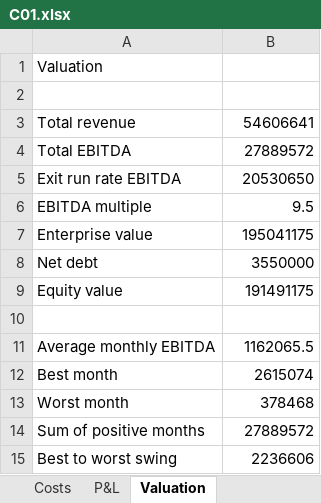
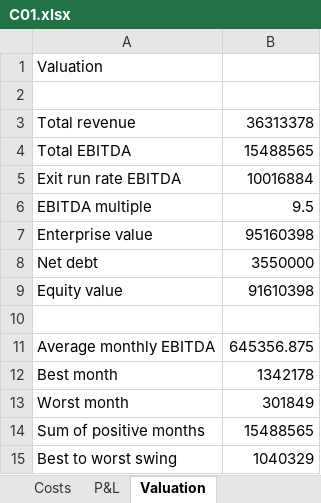
Before and after one commit to boluwatifeajayi/materia, an Excel workbook: corpus/C01.xlsx, sheet Valuation, drawn as a sheet; values as stored, in another font and other column widths than the file's, no borders; the diff names each change by its address in the sheet, - before the commit and + after, or states it on an @@ line.

```diff
--- a/corpus/C01.xlsx (sheet Valuation)
+++ b/corpus/C01.xlsx (sheet Valuation)
-B3: 54606641
+B3: 36313378
-B4: 27889572
+B4: 15488565
-B5: 20530650
+B5: 10016884
-B7: 195041175
+B7: 95160398
-B9: 191491175
+B9: 91610398
-B11: 1162065.5
+B11: 645356.875
-B12: 2615074
+B12: 1342178
-B13: 378468
+B13: 301849
-B14: 27889572
+B14: 15488565
-B15: 2236606
+B15: 1040329
```
Also changed, not shown: sheet P&L, sheet Revenue, sheet Costs, corpus/C02.xlsx, corpus/C03.xlsx, 17 other files.
